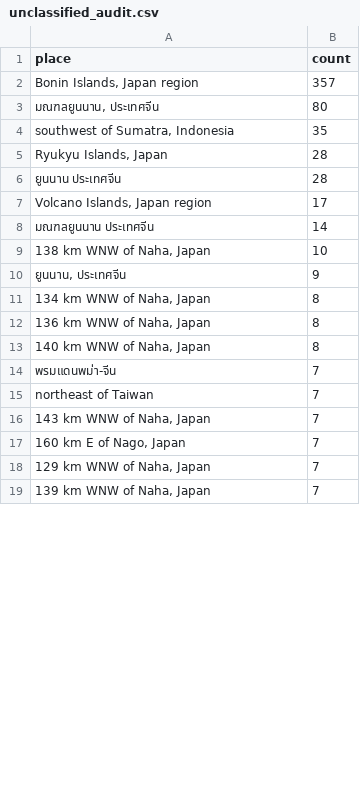
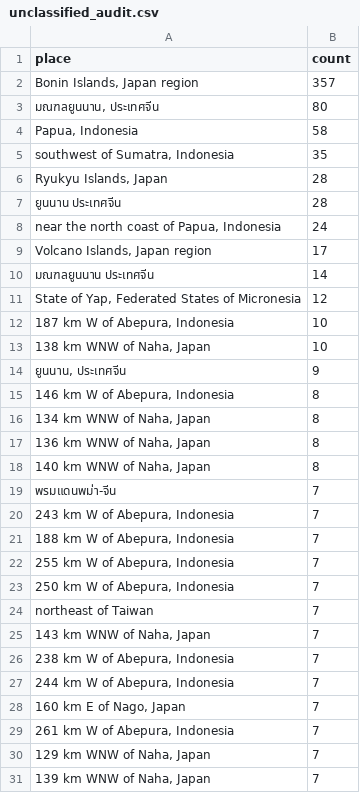
Before and after one commit to maypccp19-glitch/thesis_draft, a CSV file: reports/unclassified_audit.csv, drawn as a sheet; only a part is shown; the diff covers the shown part only; the diff names each change by its address in the sheet, - before the commit and + after, or states it on an @@ line.

```diff
--- a/reports/unclassified_audit.csv
+++ b/reports/unclassified_audit.csv
+row 4: Papua, Indonesia | 58
+row 8: near the north coast of Papua, Indonesia | 24
+row 11: State of Yap, Federated States of Micronesia | 12
+row 12: 187 km W of Abepura, Indonesia | 10
+row 15: 146 km W of Abepura, Indonesia | 8
+row 20: 243 km W of Abepura, Indonesia | 7
+row 21: 188 km W of Abepura, Indonesia | 7
+row 22: 255 km W of Abepura, Indonesia | 7
+row 23: 250 km W of Abepura, Indonesia | 7
+row 26: 238 km W of Abepura, Indonesia | 7
+row 27: 244 km W of Abepura, Indonesia | 7
+row 29: 261 km W of Abepura, Indonesia | 7
```
Also changed, not shown: 12 removed rows elsewhere in this file, reports/candidate_mainshocks.csv, reports/completeness_over_time.csv, 32 other files.
